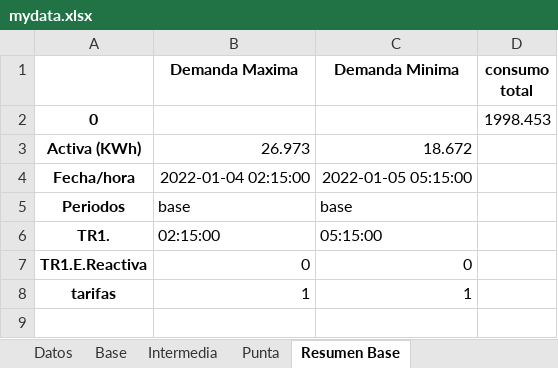
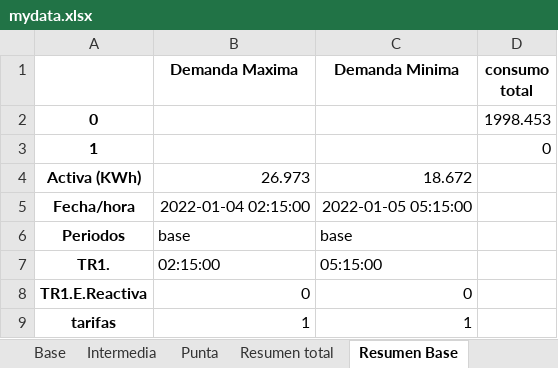
Before and after one commit to Manelik26/facturacion, an Excel workbook: mydata.xlsx, sheet Resumen Base, drawn as a sheet; values as stored, in another font and other column widths than the file's, no borders; the diff names each change by its address in the sheet, - before the commit and + after, or states it on an @@ line.

```diff
--- a/mydata.xlsx (sheet Resumen Base)
+++ b/mydata.xlsx (sheet Resumen Base)
+sheet tab: Resumen total
+row 3: 1 |  |  | 0
```
Also changed, not shown: sheet Resumen punta, sheet Resumen Intermedia, 3 other files.
